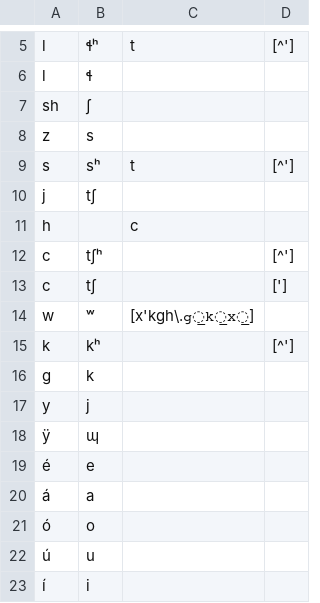
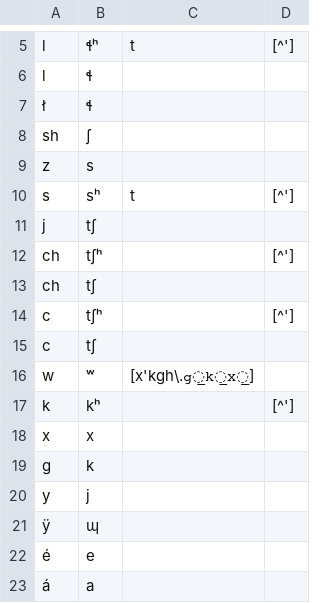
Before and after one commit to roedoejet/g2p, a CSV file: g2p/mappings/langs/tli/tli_to_ipa.csv, drawn as a sheet; only a part is shown, gaps mark what is left out; the shorter side is filled out with more unchanged rows.

Commit message:
fix(tli): add ipa mapping and small fixes

```diff
--- a/g2p/mappings/langs/tli/tli_to_ipa.csv
+++ b/g2p/mappings/langs/tli/tli_to_ipa.csv
@@ -6,2 +6,3 @@ l,ɬʰ,t,[^']
 l,ɬ,,
+ł,ɬ,,
 sh,ʃ,,
@@ -10,7 +11,9 @@ s,sʰ,t,[^']
 j,tʃ,,
-h,,c,
+ch,tʃʰ,,[^']
+ch,tʃ,,
 c,tʃʰ,,[^']
-c,tʃ,,[']
+c,tʃ,,
 w,ʷ,[x'kgh\.𝚐̲𝚔̲𝚡̲̲],
 k,kʰ,,[^']
+x,x,,
 g,k,,
```
Also changed, not shown: 6 other files.
